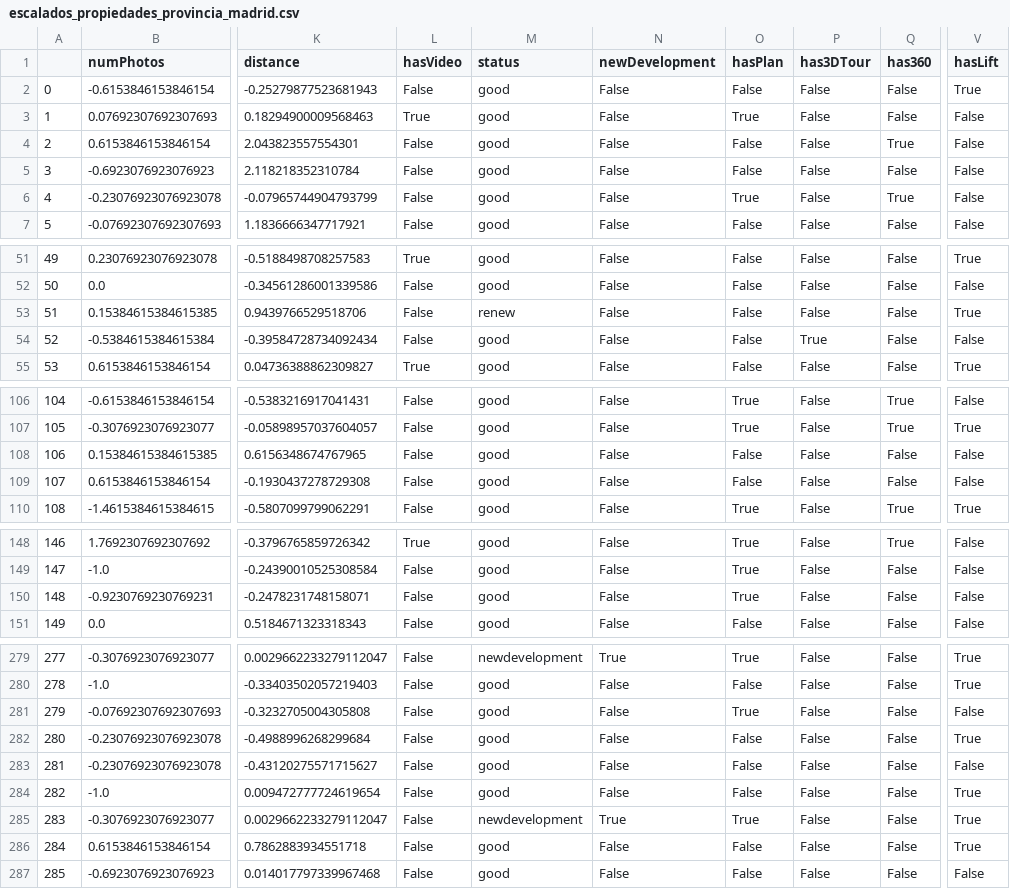
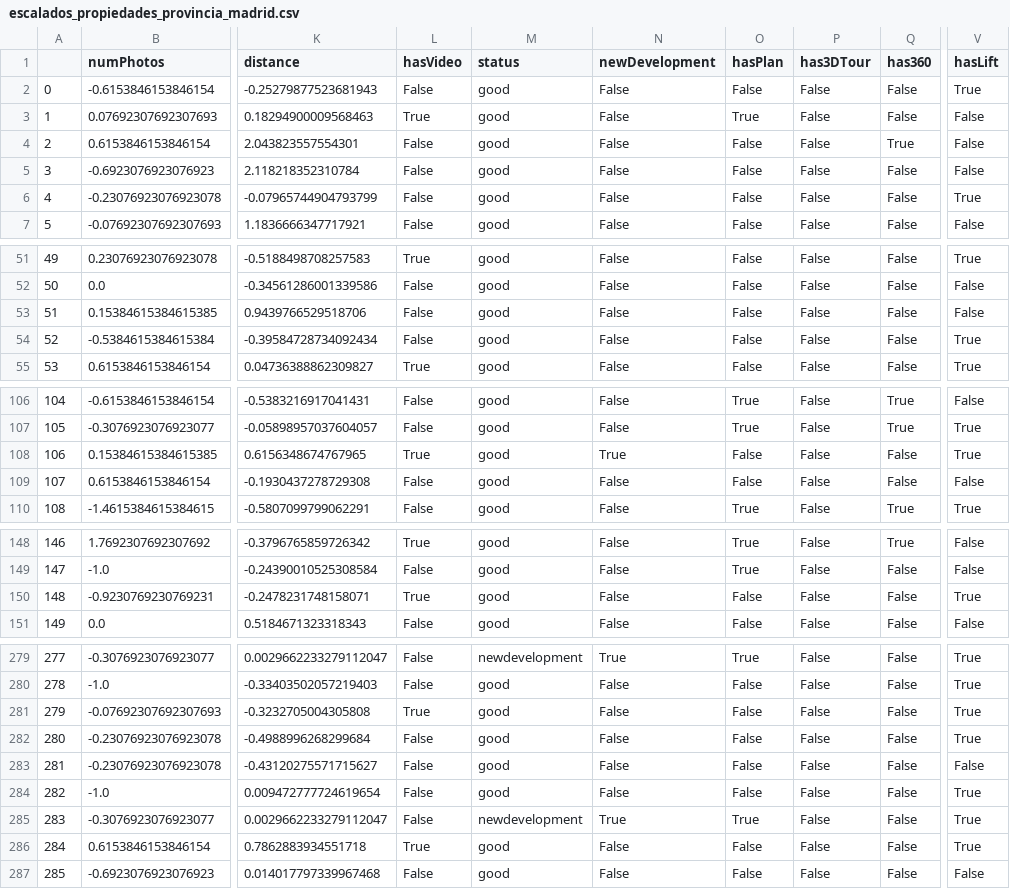
Before and after one commit to joseluisalmendral/Proyecto7-Prediccion_Precio_Casas_Madrid, a CSV file: datos/tratados/escalados_propiedades_provincia_madrid.csv, drawn as a sheet; only a part is shown, gaps mark what is left out; the diff covers the shown part only; the diff names each change by its address in the sheet, - before the commit and + after, or states it on an @@ line.

```diff
--- a/datos/tratados/escalados_propiedades_provincia_madrid.csv
+++ b/datos/tratados/escalados_propiedades_provincia_madrid.csv
-O6 (hasPlan): True
+O6 (hasPlan): False
-Q6 (has360): True
+Q6 (has360): False
-V6 (hasLift): False
+V6 (hasLift): True
-M53 (status): renew
+M53 (status): good
-V53 (hasLift): True
+V53 (hasLift): False
-P54 (has3DTour): True
+P54 (has3DTour): False
-V54 (hasLift): False
+V54 (hasLift): True
-L108 (hasVideo): False
+L108 (hasVideo): True
-N108 (newDevelopment): False
+N108 (newDevelopment): True
-V108 (hasLift): False
+V108 (hasLift): True
-L150 (hasVideo): False
+L150 (hasVideo): True
-O150 (hasPlan): True
+O150 (hasPlan): False
-V150 (hasLift): False
+V150 (hasLift): True
-L281 (hasVideo): False
+L281 (hasVideo): True
-O281 (hasPlan): True
+O281 (hasPlan): False
-V281 (hasLift): False
+V281 (hasLift): True
-L286 (hasVideo): False
+L286 (hasVideo): True
```
Also changed, not shown: 10 edited cells elsewhere in this file, 7 other files.
